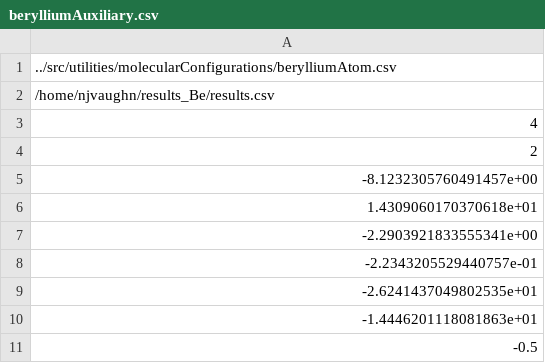
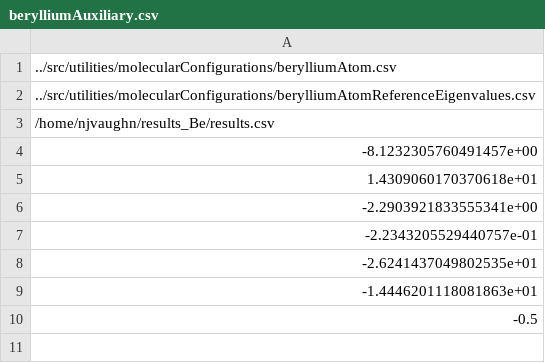
Before and after one commit to njvaughn/Treecode-Accelerated-Green-Iteration, a CSV file: 3D-GreenIterations/adaptiveMesh/src/utilities/molecularConfigurations/berylliumAuxiliary.csv, drawn as a sheet; removed rows and columns are numbered as before the commit, all else as after; the diff names each change by its address in the sheet, - before the commit and + after, or states it on an @@ line.

Commit message:
Biros refinement implemented and tested for Be and Oxygen atoms

```diff
--- a/3D-GreenIterations/adaptiveMesh/src/utilities/molecularConfigurations/berylliumAuxiliary.csv
+++ b/3D-GreenIterations/adaptiveMesh/src/utilities/molecularConfigurations/berylliumAuxiliary.csv
+row 2: ../src/utilities/molecularConfigurations/berylliumAtomReferenceEigenvalues.csv
-row 3: 4
-row 4: 2
```
Also changed, not shown: 50 other files.
